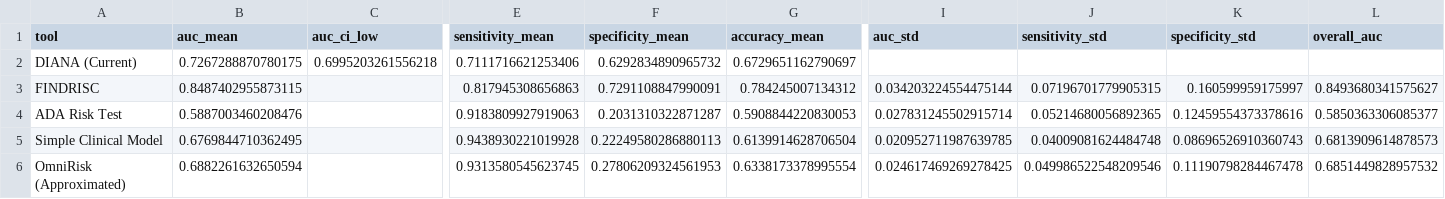
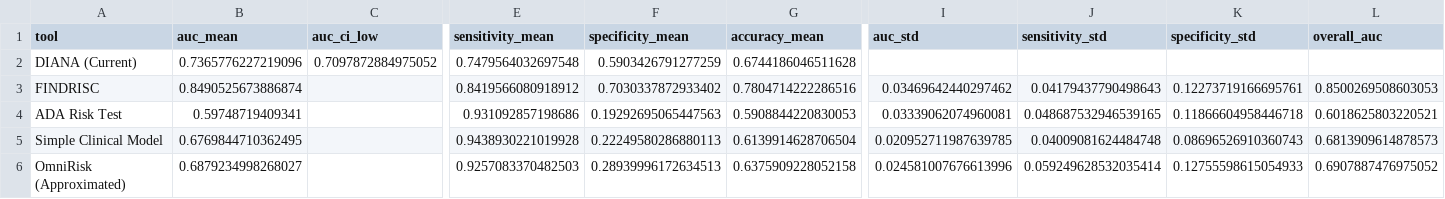
Before and after one commit to Skufu/DianaV2, a CSV file: models/binary_v2_no_bp/results/benchmark_comparison.csv, drawn as a sheet; only a part is shown, gaps mark what is left out; the diff covers the shown part only; the diff names each change by its address in the sheet, - before the commit and + after, or states it on an @@ line.

```diff
--- a/models/binary_v2_no_bp/results/benchmark_comparison.csv
+++ b/models/binary_v2_no_bp/results/benchmark_comparison.csv
-B2 (auc_mean): 0.7267288870780175
+B2 (auc_mean): 0.7365776227219096
-C2 (auc_ci_low): 0.6995203261556218
+C2 (auc_ci_low): 0.7097872884975052
-E2 (sensitivity_mean): 0.7111716621253406
+E2 (sensitivity_mean): 0.7479564032697548
-F2 (specificity_mean): 0.6292834890965732
+F2 (specificity_mean): 0.5903426791277259
-G2 (accuracy_mean): 0.6729651162790697
+G2 (accuracy_mean): 0.6744186046511628
-B3 (auc_mean): 0.8487402955873115
+B3 (auc_mean): 0.8490525673886874
-E3 (sensitivity_mean): 0.817945308656863
+E3 (sensitivity_mean): 0.8419566080918912
-F3 (specificity_mean): 0.7291108847990091
+F3 (specificity_mean): 0.7030337872933402
-G3 (accuracy_mean): 0.784245007134312
+G3 (accuracy_mean): 0.7804714222286516
-I3 (auc_std): 0.034203224554475144
+I3 (auc_std): 0.03469642440297462
-J3 (sensitivity_std): 0.07196701779905315
+J3 (sensitivity_std): 0.04179437790498643
-K3 (specificity_std): 0.160599959175997
+K3 (specificity_std): 0.12273719166695761
-L3 (overall_auc): 0.8493680341575627
+L3 (overall_auc): 0.8500269508603053
-B4 (auc_mean): 0.5887003460208476
+B4 (auc_mean): 0.59748719409341
-E4 (sensitivity_mean): 0.9183809927919063
+E4 (sensitivity_mean): 0.931092857198686
-F4 (specificity_mean): 0.2031310322871287
+F4 (specificity_mean): 0.19292695065447563
-I4 (auc_std): 0.027831245502915714
+I4 (auc_std): 0.03339062074960081
-J4 (sensitivity_std): 0.05214680056892365
+J4 (sensitivity_std): 0.048687532946539165
-K4 (specificity_std): 0.12459554373378616
+K4 (specificity_std): 0.11866604958446718
-L4 (overall_auc): 0.5850363306085377
+L4 (overall_auc): 0.6018625803220521
-B6 (auc_mean): 0.6882261632650594
+B6 (auc_mean): 0.6879234998268027
-E6 (sensitivity_mean): 0.9313580545623745
+E6 (sensitivity_mean): 0.9257083370482503
-F6 (specificity_mean): 0.27806209324561953
+F6 (specificity_mean): 0.28939996172634513
-G6 (accuracy_mean): 0.6338173378995554
+G6 (accuracy_mean): 0.6375909228052158
-I6 (auc_std): 0.024617469269278425
+I6 (auc_std): 0.024581007676613996
-J6 (sensitivity_std): 0.049986522548209546
+J6 (sensitivity_std): 0.059249628532035414
-K6 (specificity_std): 0.11190798284467478
+K6 (specificity_std): 0.12755598615054933
-L6 (overall_auc): 0.6851449828957532
+L6 (overall_auc): 0.6907887476975052
```
Also changed, not shown: 1 edited cell elsewhere in this file, data/nhanes/processed/diana_training_data_multi.csv, models/binary_v2_no_bp/results/cluster_profiles.csv, 44 other files.
